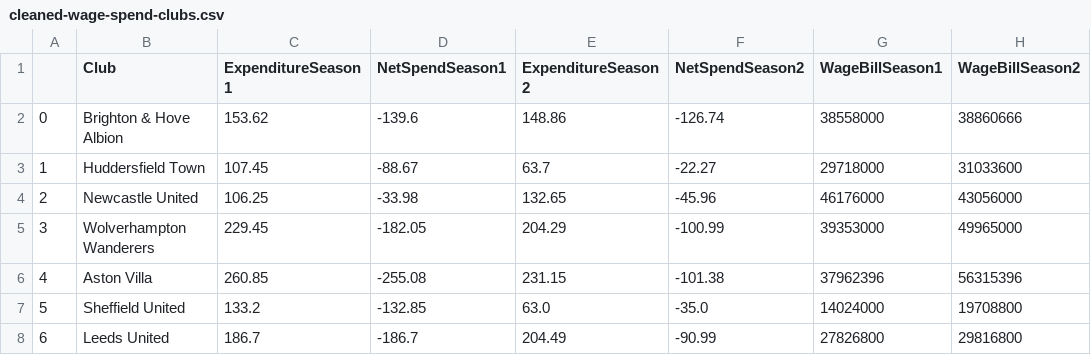
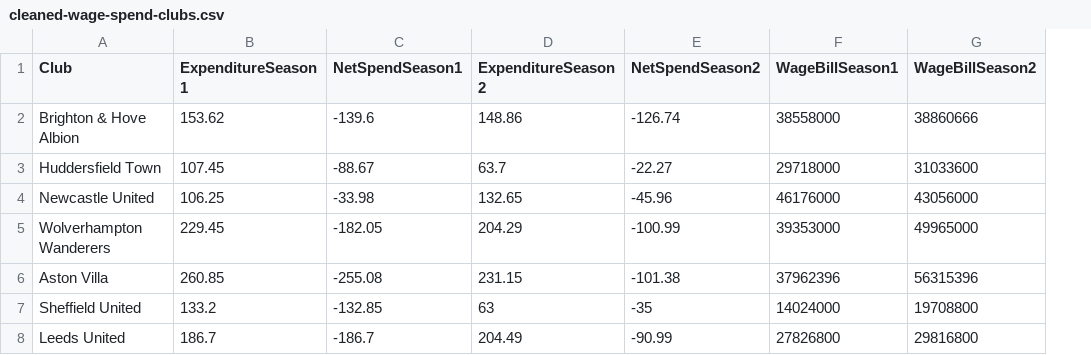
Before and after one commit to kiansweeney11/xg-data-analysis, a CSV file: datasets/scrapeddata/cleaned-wage-spend-clubs.csv, drawn as a sheet; removed rows and columns are numbered as before the commit, all else as after; the diff names each change by its address in the sheet, - before the commit and + after, or states it on an @@ line.

Commit message:
rm-index

```diff
--- a/datasets/scrapeddata/cleaned-wage-spend-clubs.csv
+++ b/datasets/scrapeddata/cleaned-wage-spend-clubs.csv
-column A, rows 2-8: 0 | 1 | 2 | 3 | 4 | 5 | 6
-D7 (ExpenditureSeason2): 63.0
+D7 (ExpenditureSeason2): 63
-E7 (NetSpendSeason2): -35.0
+E7 (NetSpendSeason2): -35
```
